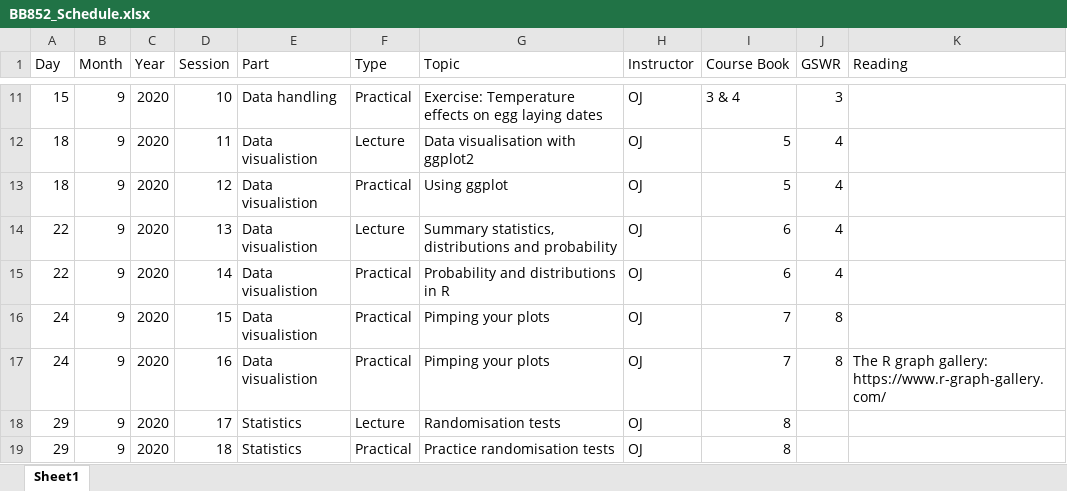
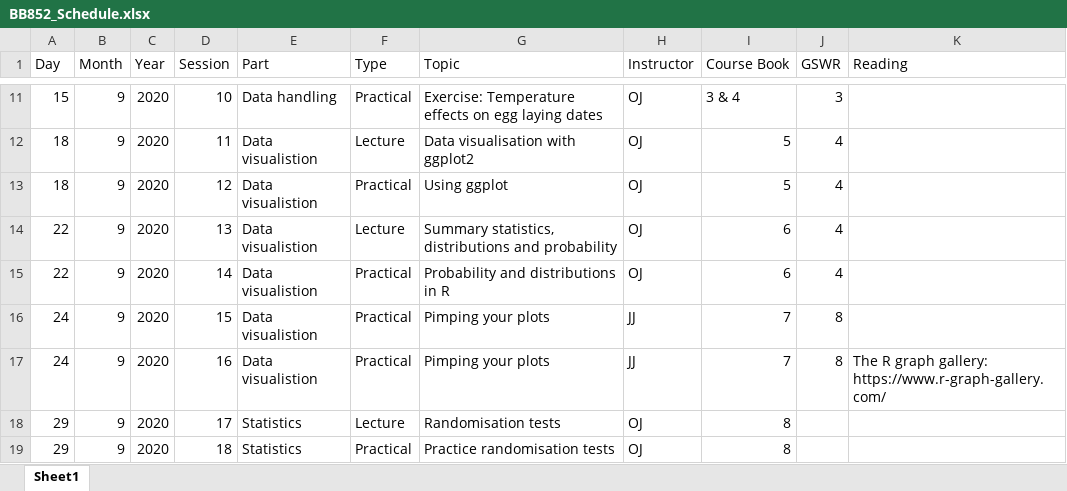
Before and after one commit to jonesor/BB852_Book, an Excel workbook: BB852_Schedule.xlsx, sheet Sheet1, drawn as a sheet; only a part is shown, gaps mark what is left out; values as stored, in another font and other column widths than the file's, no borders; the diff names each change by its address in the sheet, - before the commit and + after, or states it on an @@ line.

```diff
--- a/BB852_Schedule.xlsx (sheet Sheet1)
+++ b/BB852_Schedule.xlsx (sheet Sheet1)
-H16:H17 (Instructor): OJ
+H16:H17 (Instructor): JJ
```
Also changed, not shown: 25 other files.
